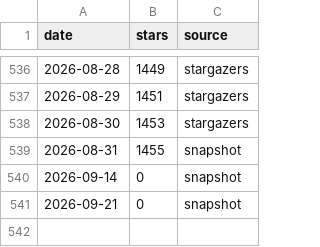
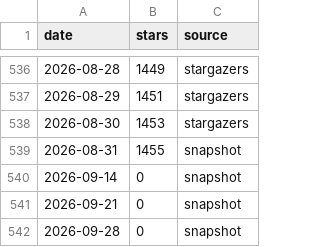
Before and after one commit to ArtBear25/fredy, a CSV file: doc/star-history/star-history.csv, drawn as a sheet; only a part is shown, gaps mark what is left out.

```diff
--- a/doc/star-history/star-history.csv
+++ b/doc/star-history/star-history.csv
@@ -541 +541,2 @@ date,stars,source
 2026-09-21,0,snapshot
+2026-09-28,0,snapshot
```
Also changed, not shown: 2 other files.
